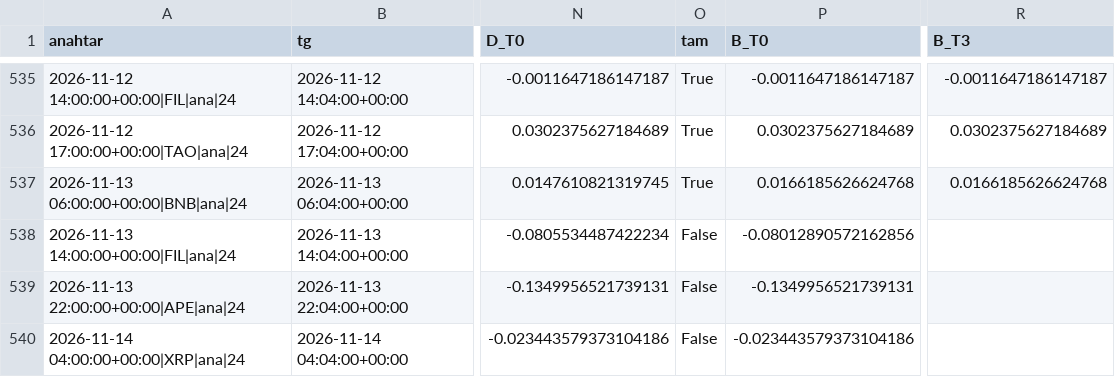
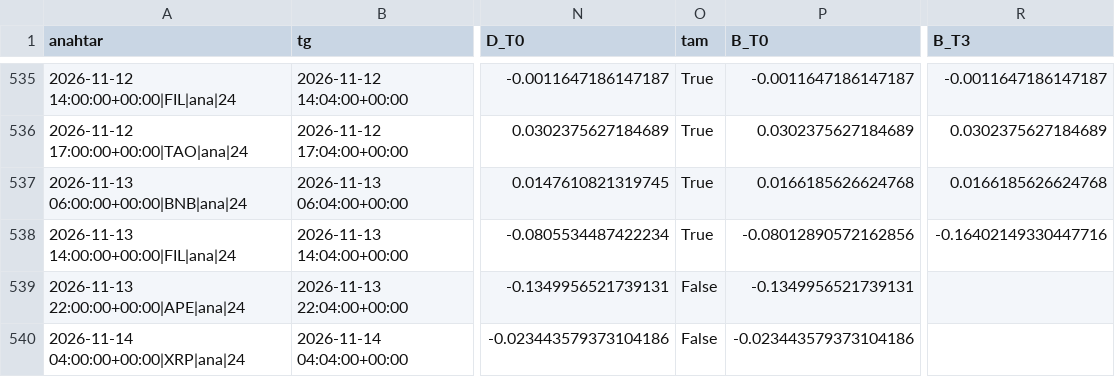
Before and after one commit to aslanklc04/btc-tahmin, a CSV file: durum/karne_gercek.csv, drawn as a sheet; only a part is shown, gaps mark what is left out; the diff names each change by its address in the sheet, - before the commit and + after, or states it on an @@ line.

```diff
--- a/durum/karne_gercek.csv
+++ b/durum/karne_gercek.csv
-O538 (tam): False
+O538 (tam): True
-R538 (B_T3): (empty)
+R538 (B_T3): -0.16402149330447716
```
Also changed, not shown: durum/defter_kayit.csv, durum/karne_kayit.csv, 7 other files.
